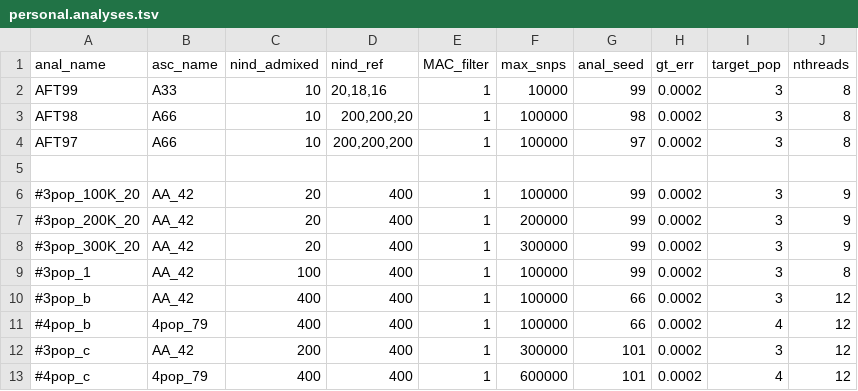
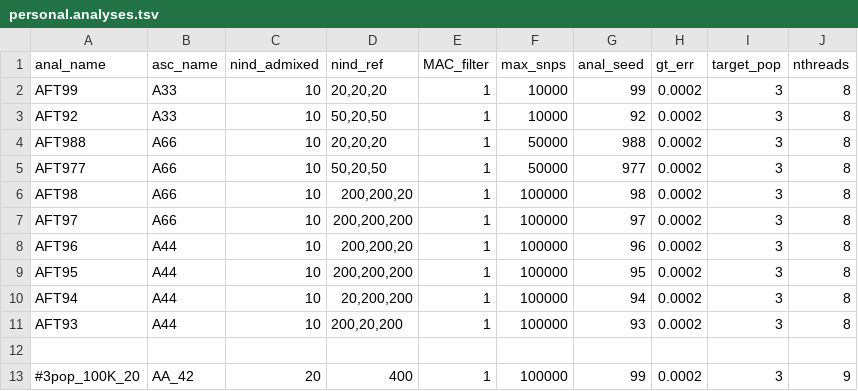
Before and after one commit to rwaples/lai-sim, a TSV file: config/personal.analyses.tsv, drawn as a sheet; only a part is shown; the shorter side is filled out with more unchanged rows.

```diff
--- a/config/personal.analyses.tsv
+++ b/config/personal.analyses.tsv
@@ -1,5 +1,12 @@
 anal_name	asc_name	nind_admixed	nind_ref	MAC_filter	max_snps	anal_seed	gt_err	target_pop	nthreads
-AFT99	A33	10	20,18,16	1	10000	99	0.0002	3	8
+AFT99	A33	10	20,20,20	1	10000	99	0.0002	3	8
+AFT92	A33	10	50,20,50	1	10000	92	0.0002	3	8
+AFT988	A66	10	20,20,20	1	50000	988	0.0002	3	8
+AFT977	A66	10	50,20,50	1	50000	977	0.0002	3	8
 AFT98	A66	10	200,200,20	1	100000	98	0.0002	3	8
 AFT97	A66	10	200,200,200	1	100000	97	0.0002	3	8
+AFT96	A44	10	200,200,20	1	100000	96	0.0002	3	8
+AFT95	A44	10	200,200,200	1	100000	95	0.0002	3	8
+AFT94	A44	10	20,200,200	1	100000	94	0.0002	3	8
+AFT93	A44	10	200,20,200	1	100000	93	0.0002	3	8
 
```
Also changed, not shown: 6 other files.
